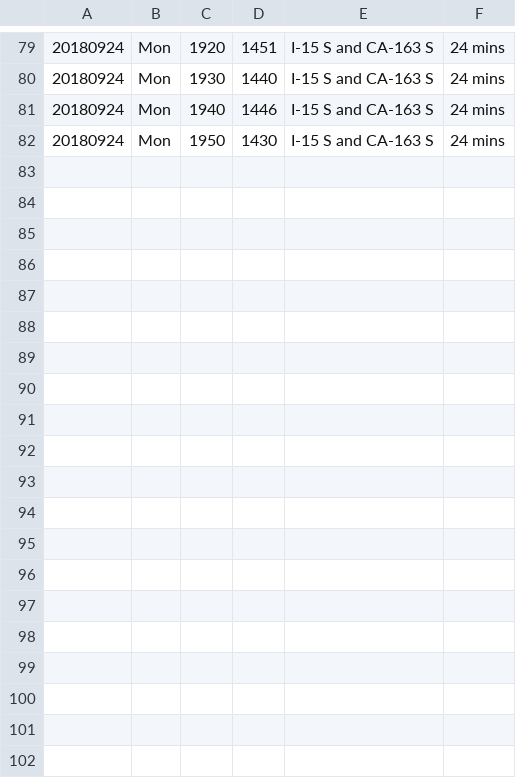
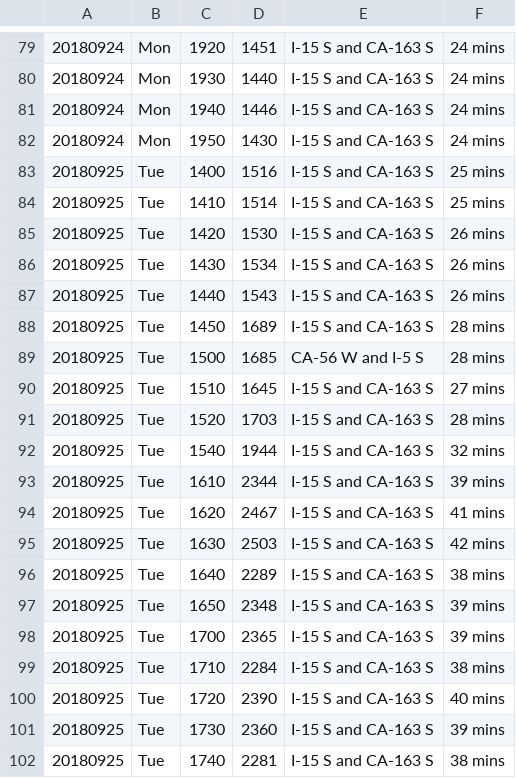
Before and after one commit to jamesarmenta/commute-time, a CSV file: log_evening.csv, drawn as a sheet; only a part is shown, gaps mark what is left out; the diff covers the shown part only.

Commit message:
Commute data for 20180925

```diff
--- a/log_evening.csv
+++ b/log_evening.csv
@@ -82 +82,21 @@
 20180924,Mon,1950,1430,I-15 S and CA-163 S,24 mins
+20180925,Tue,1400,1516,I-15 S and CA-163 S,25 mins
+20180925,Tue,1410,1514,I-15 S and CA-163 S,25 mins
+20180925,Tue,1420,1530,I-15 S and CA-163 S,26 mins
+20180925,Tue,1430,1534,I-15 S and CA-163 S,26 mins
+20180925,Tue,1440,1543,I-15 S and CA-163 S,26 mins
+20180925,Tue,1450,1689,I-15 S and CA-163 S,28 mins
+20180925,Tue,1500,1685,CA-56 W and I-5 S,28 mins
+20180925,Tue,1510,1645,I-15 S and CA-163 S,27 mins
+20180925,Tue,1520,1703,I-15 S and CA-163 S,28 mins
+20180925,Tue,1540,1944,I-15 S and CA-163 S,32 mins
+20180925,Tue,1610,2344,I-15 S and CA-163 S,39 mins
+20180925,Tue,1620,2467,I-15 S and CA-163 S,41 mins
+20180925,Tue,1630,2503,I-15 S and CA-163 S,42 mins
+20180925,Tue,1640,2289,I-15 S and CA-163 S,38 mins
+20180925,Tue,1650,2348,I-15 S and CA-163 S,39 mins
+20180925,Tue,1700,2365,I-15 S and CA-163 S,39 mins
+20180925,Tue,1710,2284,I-15 S and CA-163 S,38 mins
+20180925,Tue,1720,2390,I-15 S and CA-163 S,40 mins
+20180925,Tue,1730,2360,I-15 S and CA-163 S,39 mins
+20180925,Tue,1740,2281,I-15 S and CA-163 S,38 mins
```
Also changed, not shown: 13 added rows elsewhere in this file, log_morning.csv.
